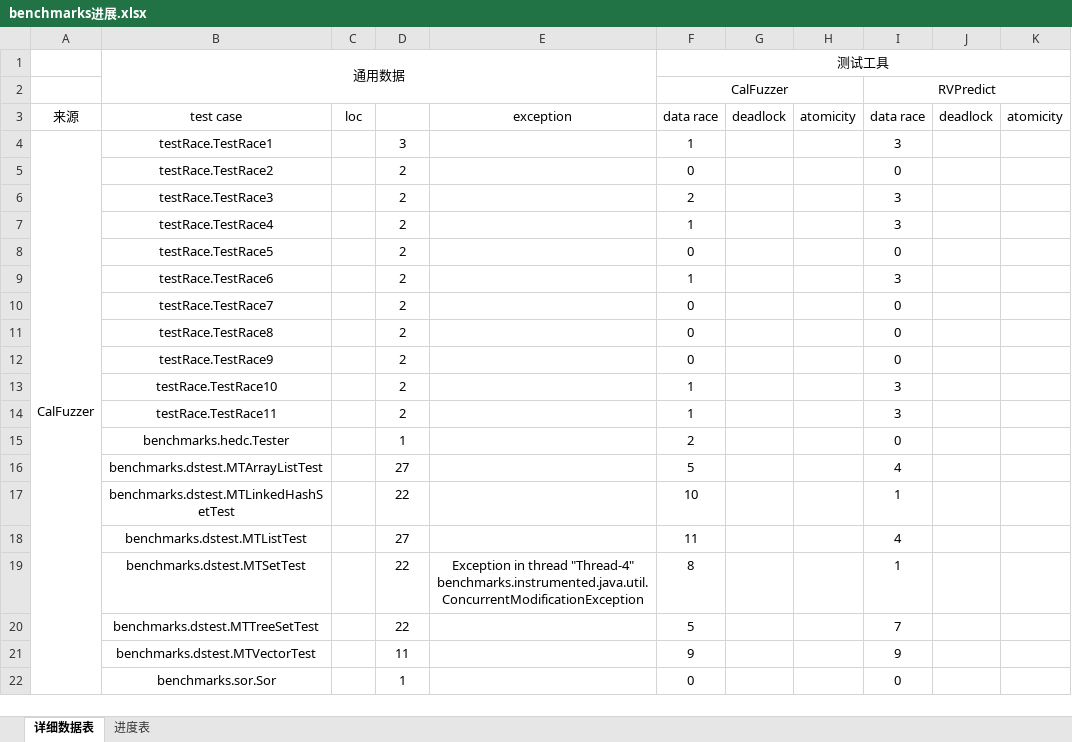
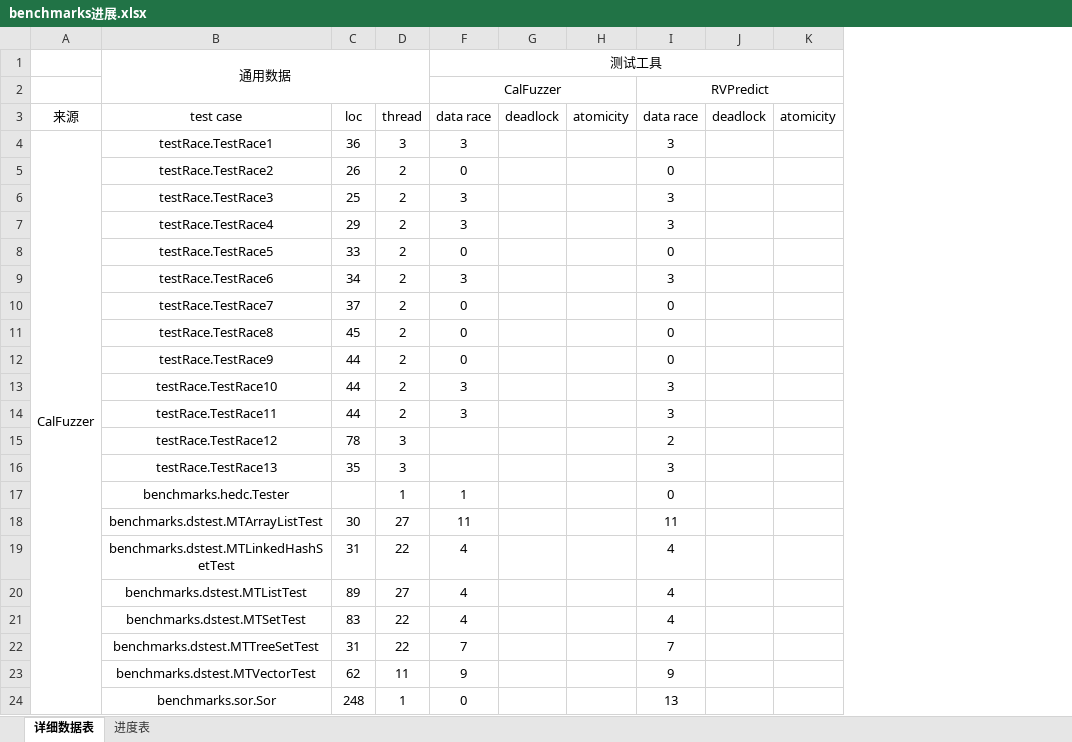
Before and after one commit to buptsseGJ/Rv-Pre-tomcat9, an Excel workbook: Rv-Pre_tomcat9/benchmarks进展.xlsx, sheet 详细数据表, drawn as a sheet; only a part is shown; values as stored, in another font and other column widths than the file's, no borders; removed rows and columns are numbered as before the commit, all else as after; the diff covers the shown part only; the diff names each change by its address in the sheet, - before the commit and + after, or states it on an @@ line.

Commit message:
修改benchmarks统计数据

```diff
--- a/Rv-Pre_tomcat9/benchmarks进展.xlsx (sheet 详细数据表)
+++ b/Rv-Pre_tomcat9/benchmarks进展.xlsx (sheet 详细数据表)
@@ column E hidden, row 3: exception @@
-D3: (empty)
+D3: thread
-C4: (empty)
+C4: 36
-F4: 1
+F4: 3
-C5: (empty)
+C5: 26
-C6: (empty)
+C6: 25
-F6: 2
+F6: 3
-C7: (empty)
+C7: 29
-F7: 1
+F7: 3
-C8: (empty)
+C8: 33
-C9: (empty)
+C9: 34
-F9: 1
+F9: 3
-C10: (empty)
+C10: 37
-C11: (empty)
+C11: 45
-C12:C14: (empty)
+C12:C14: 44
-F13:F14: 1
+F13:F14: 3
+row 15:  | testRace.TestRace12 | 78 | 3 |  |  |  | 2
+row 16:  | testRace.TestRace13 | 35 | 3 |  |  |  | 3
-F17: 2
+F17: 1
-row 16:  | benchmarks.dstest.MTArrayListTest |  | 27 |  | 5 |  |  | 4
-row 17:  | benchmarks.dstest.MTLinkedHashSetTest |  | 22 |  | 10 |  |  | 1
+row 18:  | benchmarks.dstest.MTArrayListTest | 30 | 27 | 11 |  |  | 11
+row 19:  | benchmarks.dstest.MTLinkedHashSetTest | 31 | 22 | 4 |  |  | 4
-C20: (empty)
+C20: 89
-F20: 11
+F20: 4
-row 19:  | benchmarks.dstest.MTSetTest |  | 22 | Exception in thread "Thread-4" benchmarks.instrumented.java.util.ConcurrentModificationException | 8 |  |  | 1
+row 21:  | benchmarks.dstest.MTSetTest | 83 | 22 | 4 |  |  | 4
-C22: (empty)
+C22: 31
-F22: 5
+F22: 7
-C23: (empty)
+C23: 62
-C24: (empty)
+C24: 248
-I24: 0
+I24: 13
```
Also changed, not shown: 23 added rows, 27 removed rows, 5 hidden or unhidden rows, 29 edited cells and merged cells elsewhere in this sheet.
